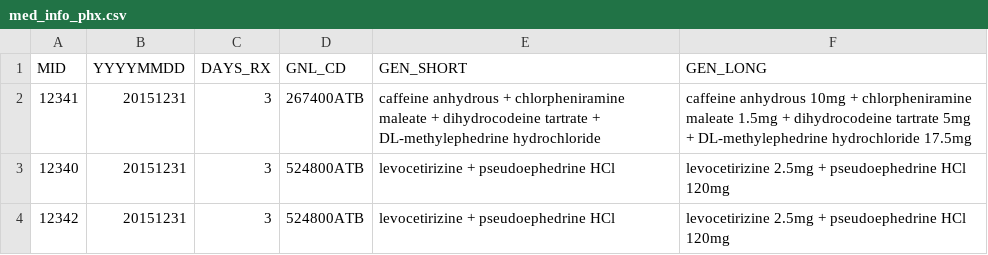
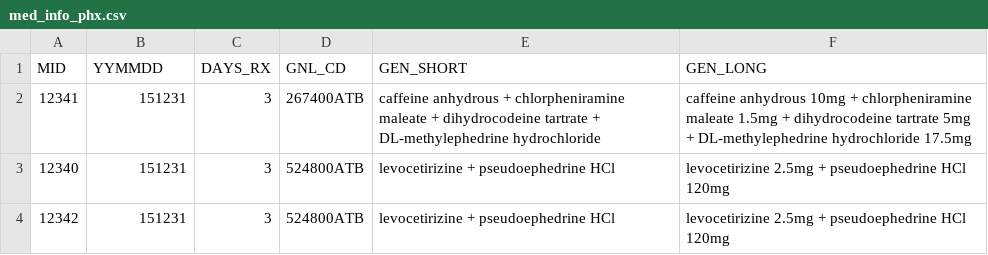
Before and after one commit to gp2u/opendata4covid19, a CSV file: Results/med_info_phx.csv, drawn as a sheet.

```diff
--- a/Results/med_info_phx.csv
+++ b/Results/med_info_phx.csv
@@ -1,4 +1,4 @@
-"MID","YYYYMMDD","DAYS_RX","GNL_CD","GEN_SHORT","GEN_LONG"
-12341,"20151231",3,"267400ATB","caffeine anhydrous + chlorpheniramine maleate + dihydrocodeine tartrate + DL-methylephedrine hydrochloride","caffeine anhydrous 10mg + chlorpheniramine maleate 1.5mg + dihydrocodeine tartrate 5mg + DL-methylephedrine hydrochloride 17.5mg"
-12340,"20151231",3,"524800ATB","levocetirizine + pseudoephedrine HCl","levocetirizine 2.5mg + pseudoephedrine HCl 120mg"
-12342,"20151231",3,"524800ATB","levocetirizine + pseudoephedrine HCl","levocetirizine 2.5mg + pseudoephedrine HCl 120mg"
+"MID","YYMMDD","DAYS_RX","GNL_CD","GEN_SHORT","GEN_LONG"
+12341,"151231",3,"267400ATB","caffeine anhydrous + chlorpheniramine maleate + dihydrocodeine tartrate + DL-methylephedrine hydrochloride","caffeine anhydrous 10mg + chlorpheniramine maleate 1.5mg + dihydrocodeine tartrate 5mg + DL-methylephedrine hydrochloride 17.5mg"
+12340,"151231",3,"524800ATB","levocetirizine + pseudoephedrine HCl","levocetirizine 2.5mg + pseudoephedrine HCl 120mg"
+12342,"151231",3,"524800ATB","levocetirizine + pseudoephedrine HCl","levocetirizine 2.5mg + pseudoephedrine HCl 120mg"
```
Also changed, not shown: Results/med_info_covid.csv, 2 other files.
